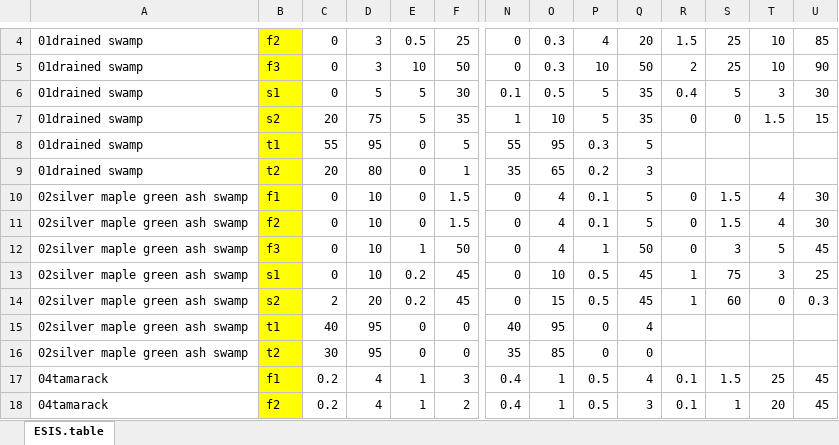
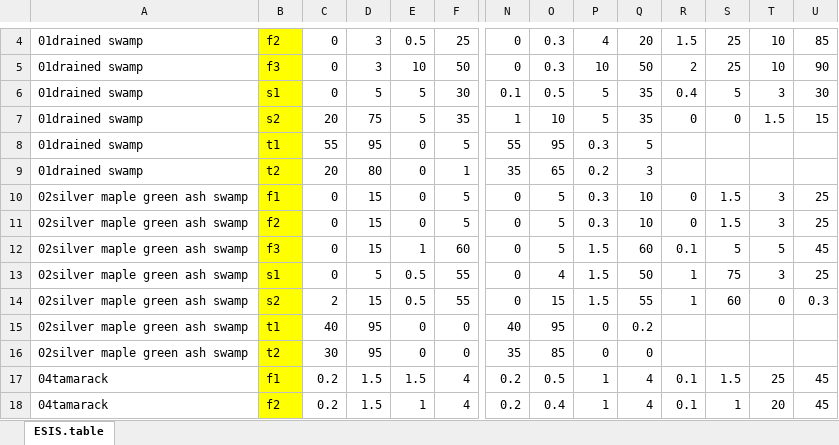
Before and after one commit to phytoclast/match_pedon_site, an Excel workbook: output/ESIS.table.compare.xlsx, sheet ESIS.table, drawn as a sheet; only a part is shown, gaps mark what is left out; values as stored, in another font and other column widths than the file's, no borders; conditional formats not drawn; the diff covers the shown part only; the diff names each change by its address in the sheet, - before the commit and + after, or states it on an @@ line.

Commit message:
Shrub override default
Makes a select group of trees into shrubs if it is judged that most of
the time they never make it into trees. May need to reclassify the
source tables eventually.

```diff
--- a/output/ESIS.table.compare.xlsx (sheet ESIS.table)
+++ b/output/ESIS.table.compare.xlsx (sheet ESIS.table)
-D10:D12: 10
+D10:D12: 15
-F10:F11: 1.5
+F10:F11: 5
-O10:O12: 4
+O10:O12: 5
-P10:P11: 0.1
+P10:P11: 0.3
-Q10:Q11: 5
+Q10:Q11: 10
-T10:T11: 4
+T10:T11: 3
-U10:U11: 30
+U10:U11: 25
-F12: 50
+F12: 60
-P12: 1
+P12: 1.5
-Q12: 50
+Q12: 60
-R12: 0
+R12: 0.1
-S12: 3
+S12: 5
-D13: 10
+D13: 5
-E13:E14: 0.2
+E13:E14: 0.5
-F13:F14: 45
+F13:F14: 55
-O13: 10
+O13: 4
-P13:P14: 0.5
+P13:P14: 1.5
-Q13: 45
+Q13: 50
-D14: 20
+D14: 15
-Q14: 45
+Q14: 55
-Q15: 4
+Q15: 0.2
-D17:D18: 4
+D17:D18: 1.5
-E17: 1
+E17: 1.5
-F17: 3
+F17: 4
-N17:N18: 0.4
+N17:N18: 0.2
-O17: 1
+O17: 0.5
-P17:P18: 0.5
+P17:P18: 1
-F18: 2
+F18: 4
-O18: 1
+O18: 0.4
-Q18: 3
+Q18: 4
```
Also changed, not shown: 125 edited cells elsewhere in this sheet, 6 other files.
